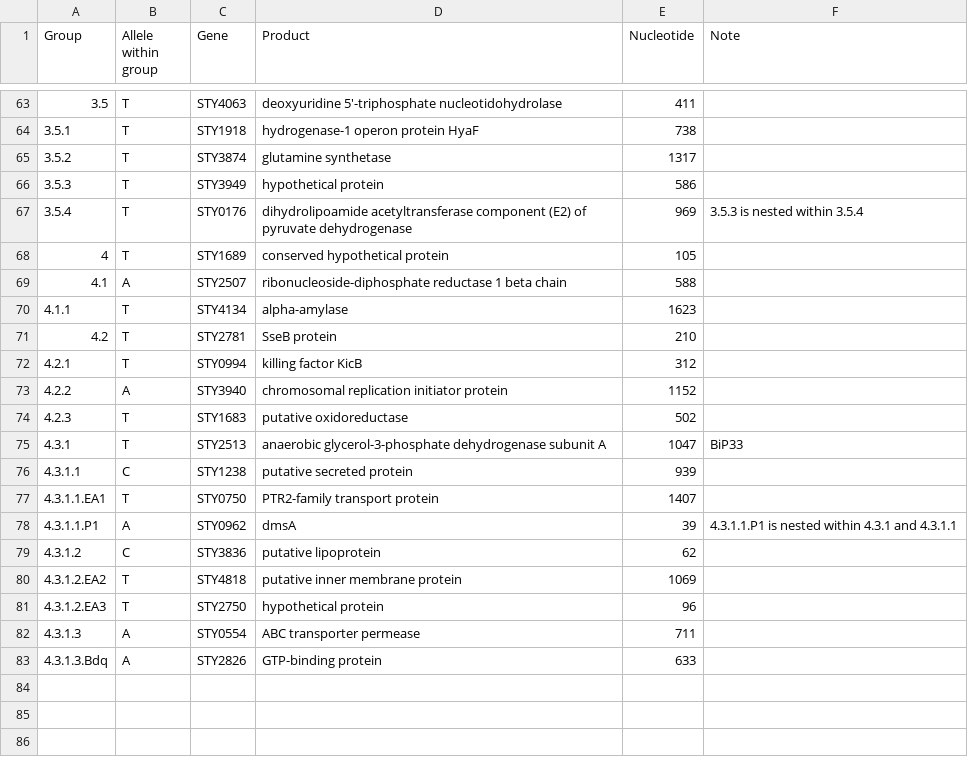
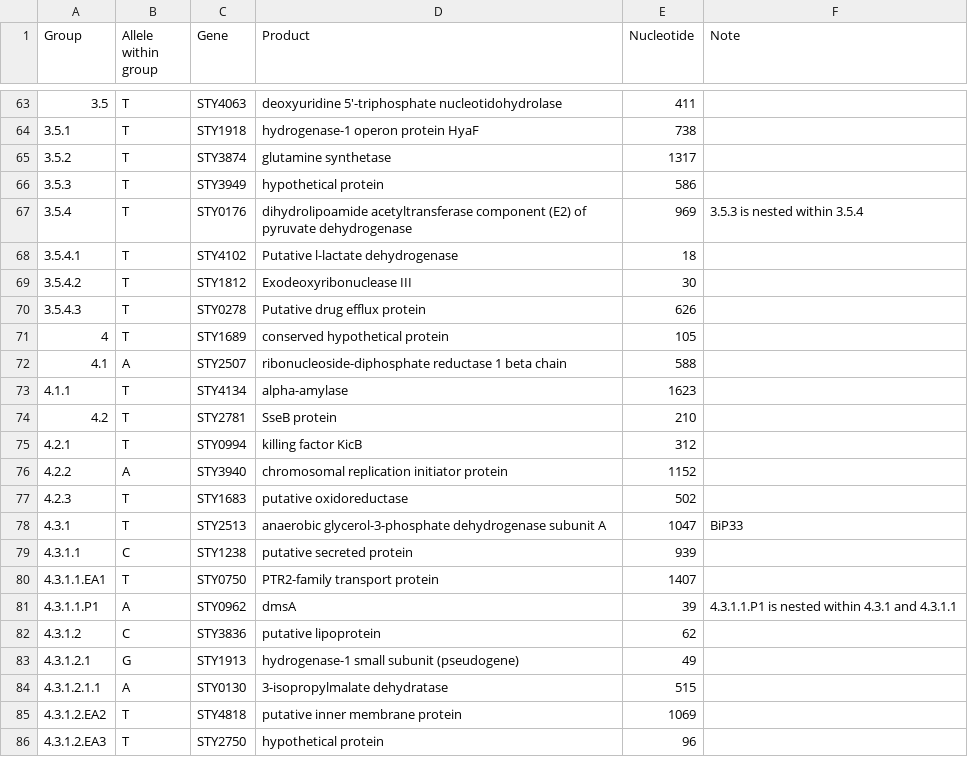
Before and after one commit to pathogenwatch-oss/genotyphi, a CSV file: resources/data.csv, drawn as a sheet; only a part is shown, gaps mark what is left out; the shorter side is filled out with more unchanged rows; the diff names each change by its address in the sheet, - before the commit and + after, or states it on an @@ line.

```diff
--- a/resources/data.csv
+++ b/resources/data.csv
+row 68: 3.5.4.1 | T | STY4102 | Putative l-lactate dehydrogenase | 18
+row 69: 3.5.4.2 | T | STY1812 | Exodeoxyribonuclease III | 30
+row 70: 3.5.4.3 | T | STY0278 | Putative drug efflux protein | 626
+row 83: 4.3.1.2.1 | G | STY1913 | hydrogenase-1 small subunit (pseudogene) | 49
+row 84: 4.3.1.2.1.1 | A | STY0130 | 3-isopropylmalate dehydratase | 515
```
Also changed, not shown: 3 other files.
